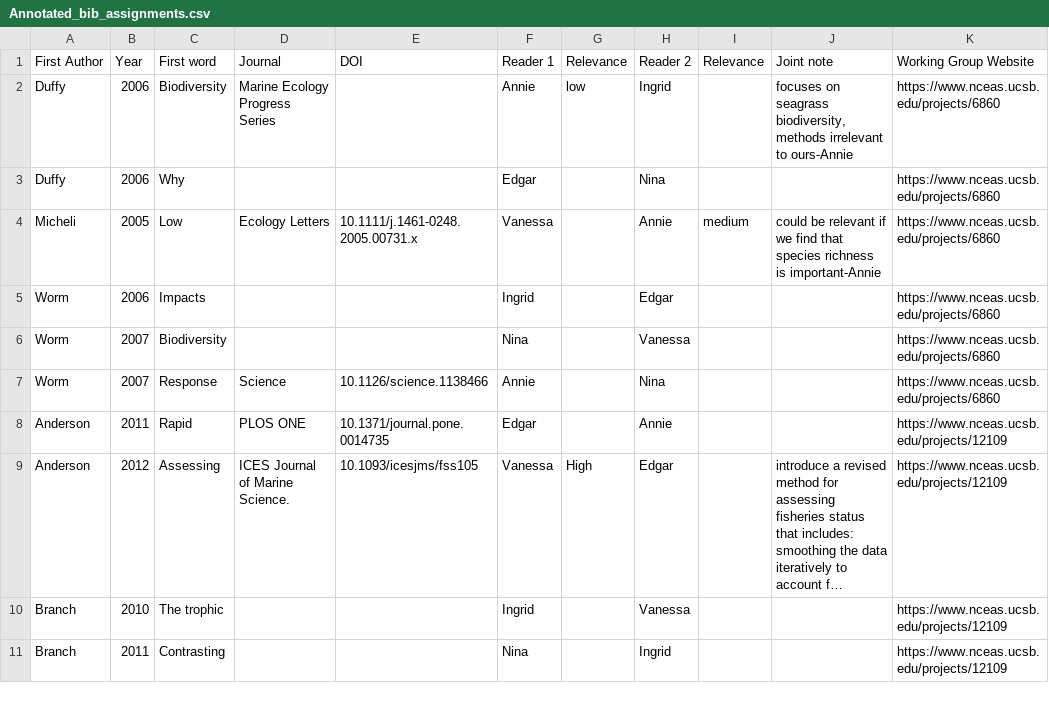
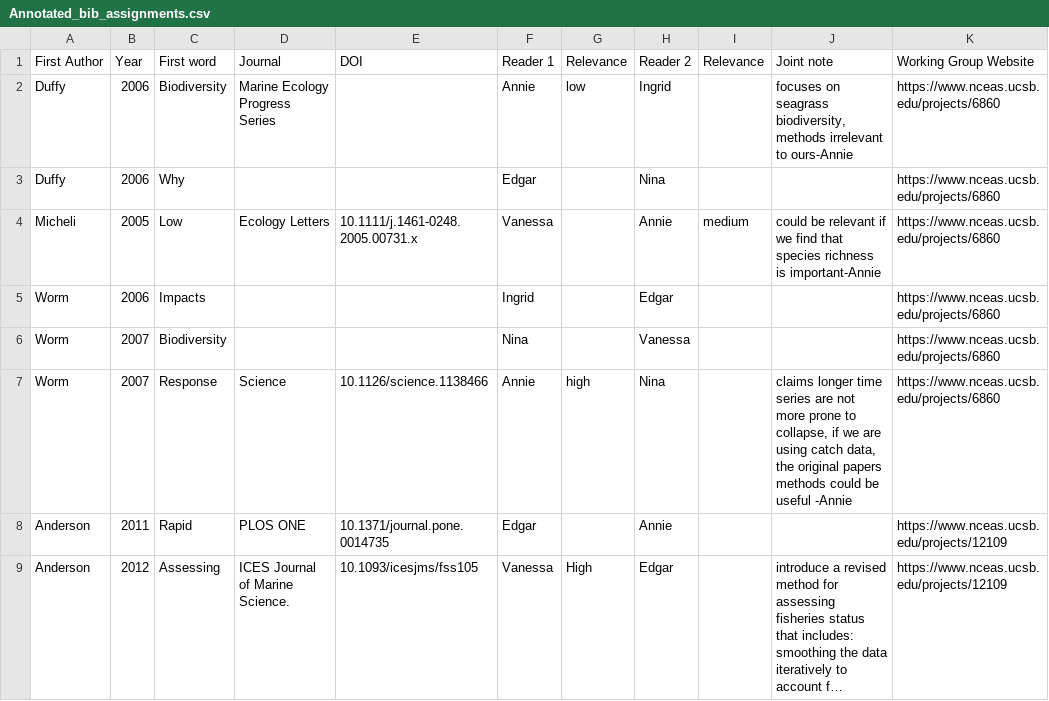
Before and after one commit to BenjaminHCCarr/Collapse, a CSV file: manuscript/Annotated_bib_assignments.csv, drawn as a sheet; only a part is shown; the shorter side is filled out with more unchanged rows; long unchanged cells end in ….

Commit message:
updating annotated bibliography

```diff
--- a/manuscript/Annotated_bib_assignments.csv
+++ b/manuscript/Annotated_bib_assignments.csv
@@ -6,3 +6,3 @@ Worm,2006,Impacts,,,Ingrid,,Edgar,,,https://www.nceas.ucsb.edu/projects/6860
 Worm,2007,Biodiversity,,,Nina,,Vanessa,,,https://www.nceas.ucsb.edu/projects/6860
-Worm,2007,Response,Science,10.1126/science.1138466,Annie,,Nina,,,https://www.nceas.ucsb.edu/projects/6860
+Worm,2007,Response,Science,10.1126/science.1138466,Annie,high,Nina,,"claims longer time series are not more prone to collapse, if we are using catch data, the original papers methods could be useful -Annie",https://www.nceas.ucsb.edu/projects/6860
 Anderson,2011,Rapid,PLOS ONE,10.1371/journal.pone.0014735,Edgar,,Annie,,,https://www.nceas.ucsb.edu/projects/12109
```
